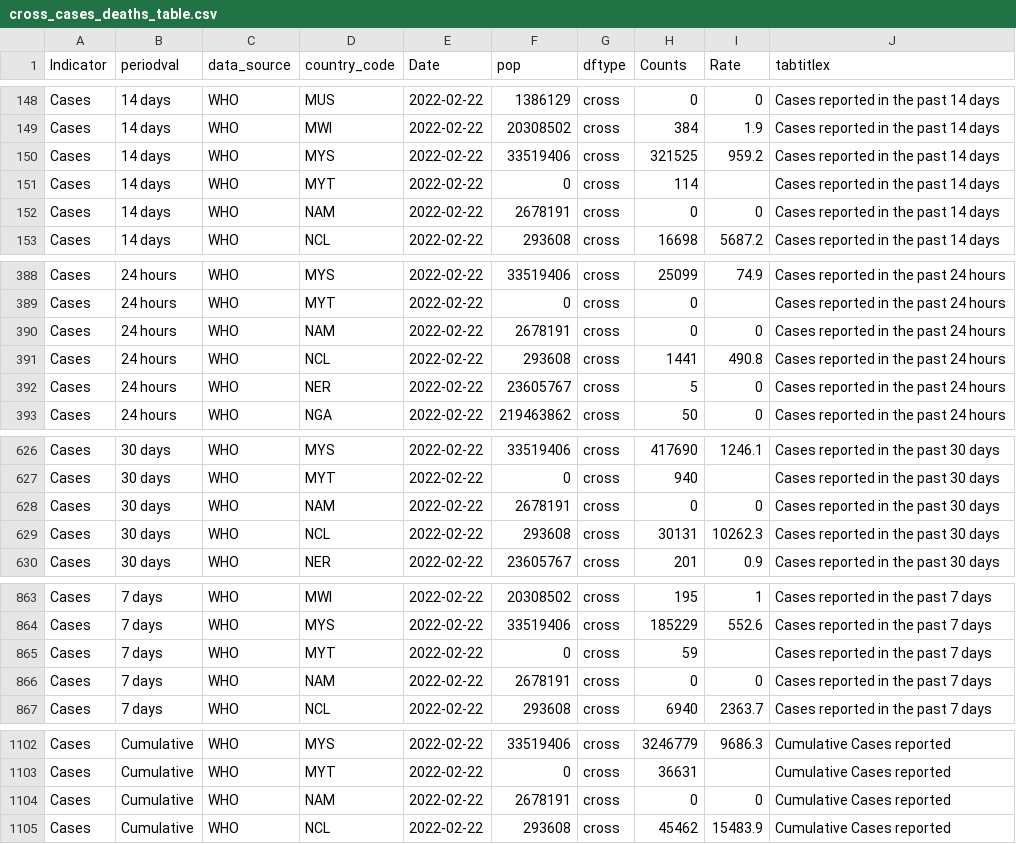
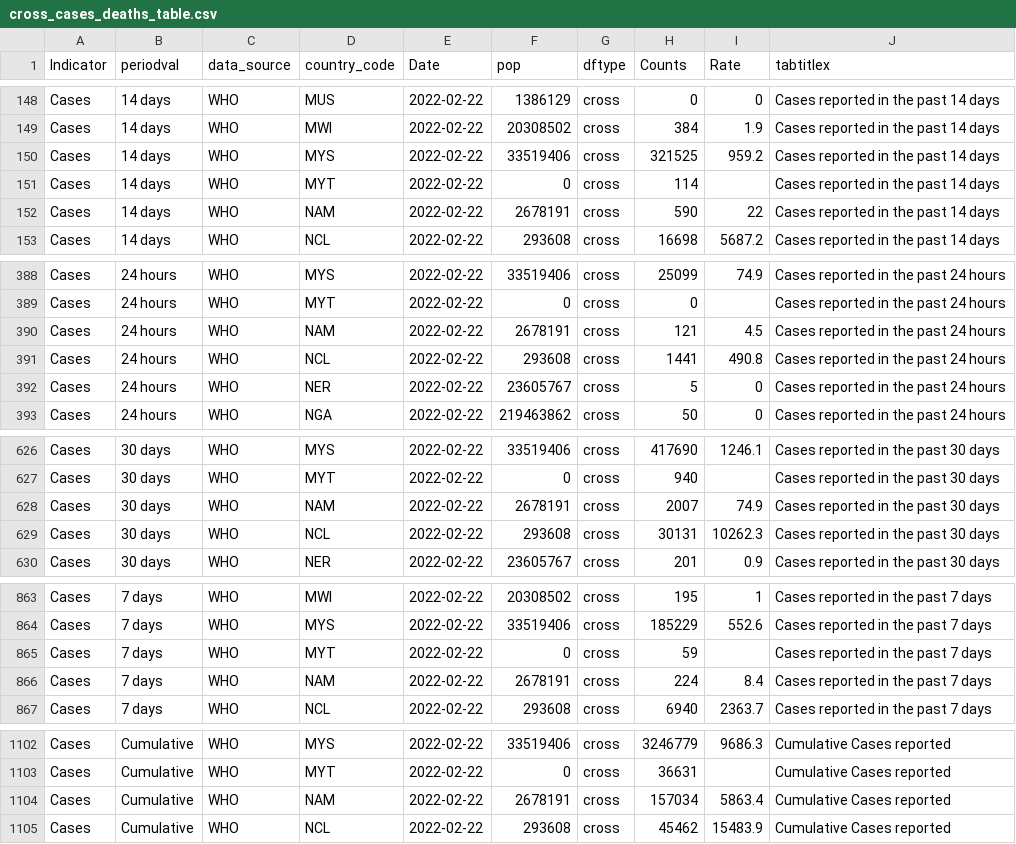
Before and after one commit to CDCgov/ITF_Power_BI, a CSV file: covid_data_tracker/output/cross_cases_deaths_table.csv, drawn as a sheet; only a part is shown, gaps mark what is left out; the diff covers the shown part only.

```diff
--- a/covid_data_tracker/output/cross_cases_deaths_table.csv
+++ b/covid_data_tracker/output/cross_cases_deaths_table.csv
@@ -151,3 +151,3 @@ Cases,14 days,WHO,MYS,2022-02-22,33519406,cross,321525,959.2,Cases reported in t
 Cases,14 days,WHO,MYT,2022-02-22,0,cross,114,,Cases reported in the past 14 days
-Cases,14 days,WHO,NAM,2022-02-22,2678191,cross,0,0,Cases reported in the past 14 days
+Cases,14 days,WHO,NAM,2022-02-22,2678191,cross,590,22,Cases reported in the past 14 days
 Cases,14 days,WHO,NCL,2022-02-22,293608,cross,16698,5687.2,Cases reported in the past 14 days
@@ -389,3 +389,3 @@ Cases,24 hours,WHO,MYS,2022-02-22,33519406,cross,25099,74.9,Cases reported in th
 Cases,24 hours,WHO,MYT,2022-02-22,0,cross,0,,Cases reported in the past 24 hours
-Cases,24 hours,WHO,NAM,2022-02-22,2678191,cross,0,0,Cases reported in the past 24 hours
+Cases,24 hours,WHO,NAM,2022-02-22,2678191,cross,121,4.5,Cases reported in the past 24 hours
 Cases,24 hours,WHO,NCL,2022-02-22,293608,cross,1441,490.8,Cases reported in the past 24 hours
@@ -627,3 +627,3 @@ Cases,30 days,WHO,MYS,2022-02-22,33519406,cross,417690,1246.1,Cases reported in
 Cases,30 days,WHO,MYT,2022-02-22,0,cross,940,,Cases reported in the past 30 days
-Cases,30 days,WHO,NAM,2022-02-22,2678191,cross,0,0,Cases reported in the past 30 days
+Cases,30 days,WHO,NAM,2022-02-22,2678191,cross,2007,74.9,Cases reported in the past 30 days
 Cases,30 days,WHO,NCL,2022-02-22,293608,cross,30131,10262.3,Cases reported in the past 30 days
@@ -865,3 +865,3 @@ Cases,7 days,WHO,MYS,2022-02-22,33519406,cross,185229,552.6,Cases reported in th
 Cases,7 days,WHO,MYT,2022-02-22,0,cross,59,,Cases reported in the past 7 days
-Cases,7 days,WHO,NAM,2022-02-22,2678191,cross,0,0,Cases reported in the past 7 days
+Cases,7 days,WHO,NAM,2022-02-22,2678191,cross,224,8.4,Cases reported in the past 7 days
 Cases,7 days,WHO,NCL,2022-02-22,293608,cross,6940,2363.7,Cases reported in the past 7 days
@@ -1103,3 +1103,3 @@ Cases,Cumulative,WHO,MYS,2022-02-22,33519406,cross,3246779,9686.3,Cumulative Cas
 Cases,Cumulative,WHO,MYT,2022-02-22,0,cross,36631,,Cumulative Cases reported
-Cases,Cumulative,WHO,NAM,2022-02-22,2678191,cross,0,0,Cumulative Cases reported
+Cases,Cumulative,WHO,NAM,2022-02-22,2678191,cross,157034,5863.4,Cumulative Cases reported
 Cases,Cumulative,WHO,NCL,2022-02-22,293608,cross,45462,15483.9,Cumulative Cases reported
```
Also changed, not shown: 10 edited cells elsewhere in this file, covid_data_tracker/output/cross_cases_deaths.csv, covid_data_tracker/output/cross_delta_cases_deaths.csv, 1 other file.
